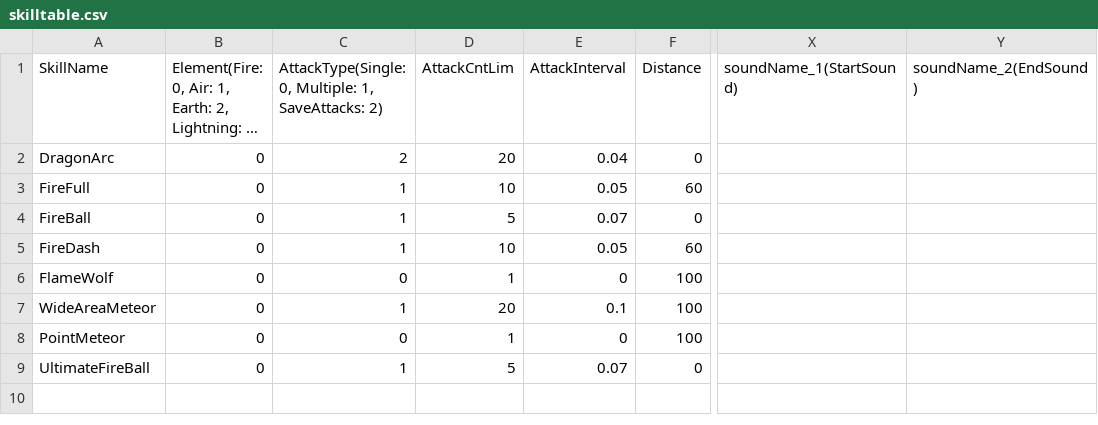
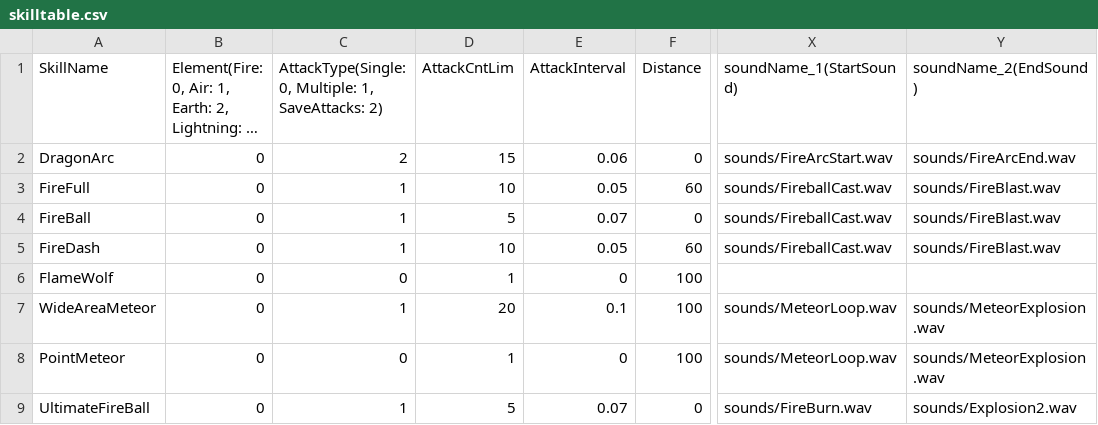
Before and after one commit to MinWooPark98/SFML_TeamProject, a CSV file: WizardOfLegend/WizardOfLegend-bin/tables/skilltable.csv, drawn as a sheet; only a part is shown, gaps mark what is left out; long unchanged cells end in …; the diff names each change by its address in the sheet, - before the commit and + after, or states it on an @@ line.

```diff
--- a/WizardOfLegend/WizardOfLegend-bin/tables/skilltable.csv
+++ b/WizardOfLegend/WizardOfLegend-bin/tables/skilltable.csv
-D2 (AttackCntLim): 20
+D2 (AttackCntLim): 15
-E2 (AttackInterval): 0.04
+E2 (AttackInterval): 0.06
-X2 (soundName_1(StartSound)): (empty)
+X2 (soundName_1(StartSound)): sounds/FireArcStart.wav
-Y2 (soundName_2(EndSound)): (empty)
+Y2 (soundName_2(EndSound)): sounds/FireArcEnd.wav
-X3:X5 (soundName_1(StartSound)): (empty)
+X3:X5 (soundName_1(StartSound)): sounds/FireballCast.wav
-Y3:Y5 (soundName_2(EndSound)): (empty)
+Y3:Y5 (soundName_2(EndSound)): sounds/FireBlast.wav
-X7:X8 (soundName_1(StartSound)): (empty)
+X7:X8 (soundName_1(StartSound)): sounds/MeteorLoop.wav
-Y7:Y8 (soundName_2(EndSound)): (empty)
+Y7:Y8 (soundName_2(EndSound)): sounds/MeteorExplosion.wav
-X9 (soundName_1(StartSound)): (empty)
+X9 (soundName_1(StartSound)): sounds/FireBurn.wav
-Y9 (soundName_2(EndSound)): (empty)
+Y9 (soundName_2(EndSound)): sounds/Explosion2.wav
```
Also changed, not shown: WizardOfLegend/WizardOfLegend-bin/Resources.csv.
